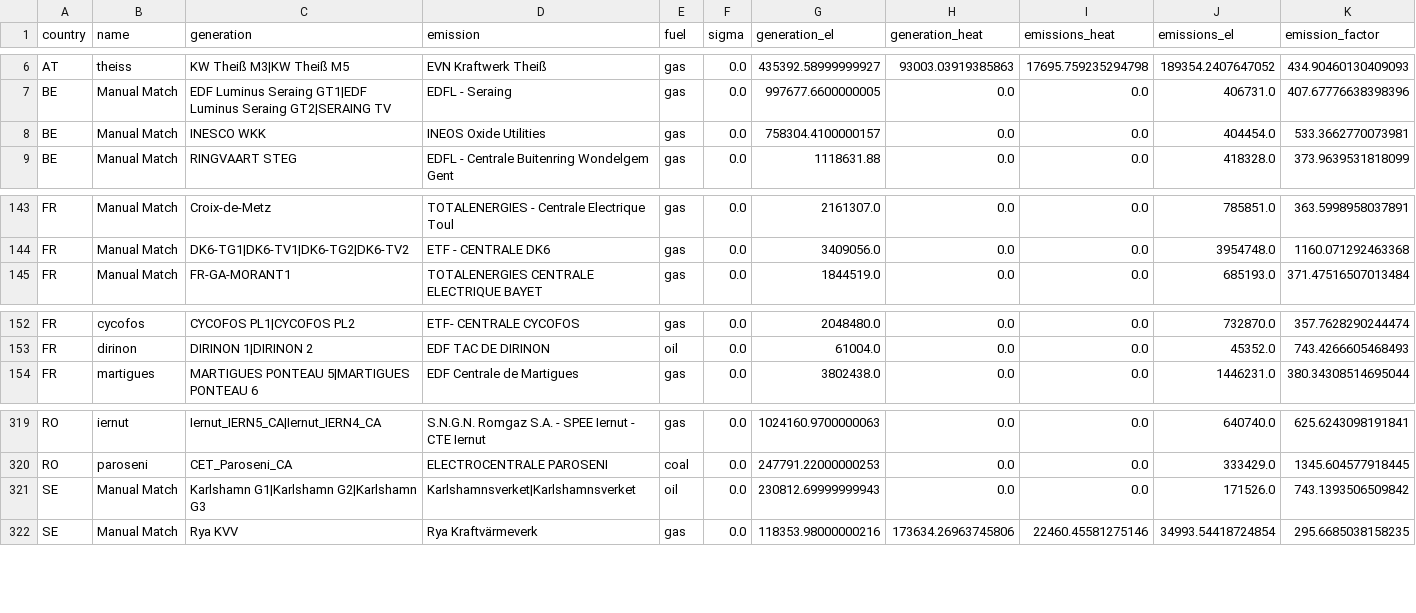
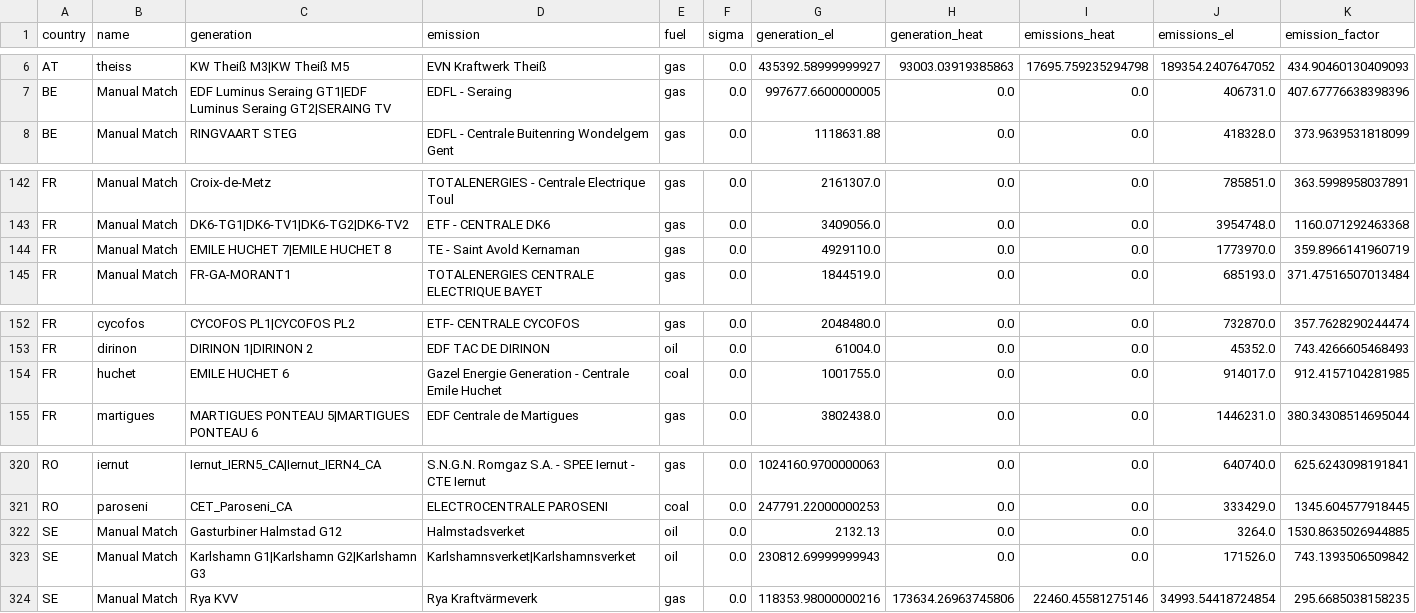
Before and after one commit to w-flo/eu-emission-factors, a CSV file: data/2022/output/powerplants.csv, drawn as a sheet; only a part is shown, gaps mark what is left out; removed rows and columns are numbered as before the commit, all else as after; the diff names each change by its address in the sheet, - before the commit and + after, or states it on an @@ line.

```diff
--- a/data/2022/output/powerplants.csv
+++ b/data/2022/output/powerplants.csv
-row 8: BE | Manual Match | INESCO WKK | INEOS Oxide Utilities | gas | 0.0 | 758304.4100000157 | 0.0 | 0.0 | 404454.0 | 533.3662770073981
+row 144: FR | Manual Match | EMILE HUCHET 7|EMILE HUCHET 8 | TE - Saint Avold Kernaman | gas | 0.0 | 4929110.0 | 0.0 | 0.0 | 1773970.0 | 359.8966141960719
+row 154: FR | huchet | EMILE HUCHET 6 | Gazel Energie Generation - Centrale Emile Huchet | coal | 0.0 | 1001755.0 | 0.0 | 0.0 | 914017.0 | 912.4157104281985
+row 322: SE | Manual Match | Gasturbiner Halmstad G12 | Halmstadsverket | oil | 0.0 | 2132.13 | 0.0 | 0.0 | 3264.0 | 1530.8635026944885
```
Also changed, not shown: data/2020/manual_matches.csv, data/2020/output/powerplants.csv, 12 other files.
